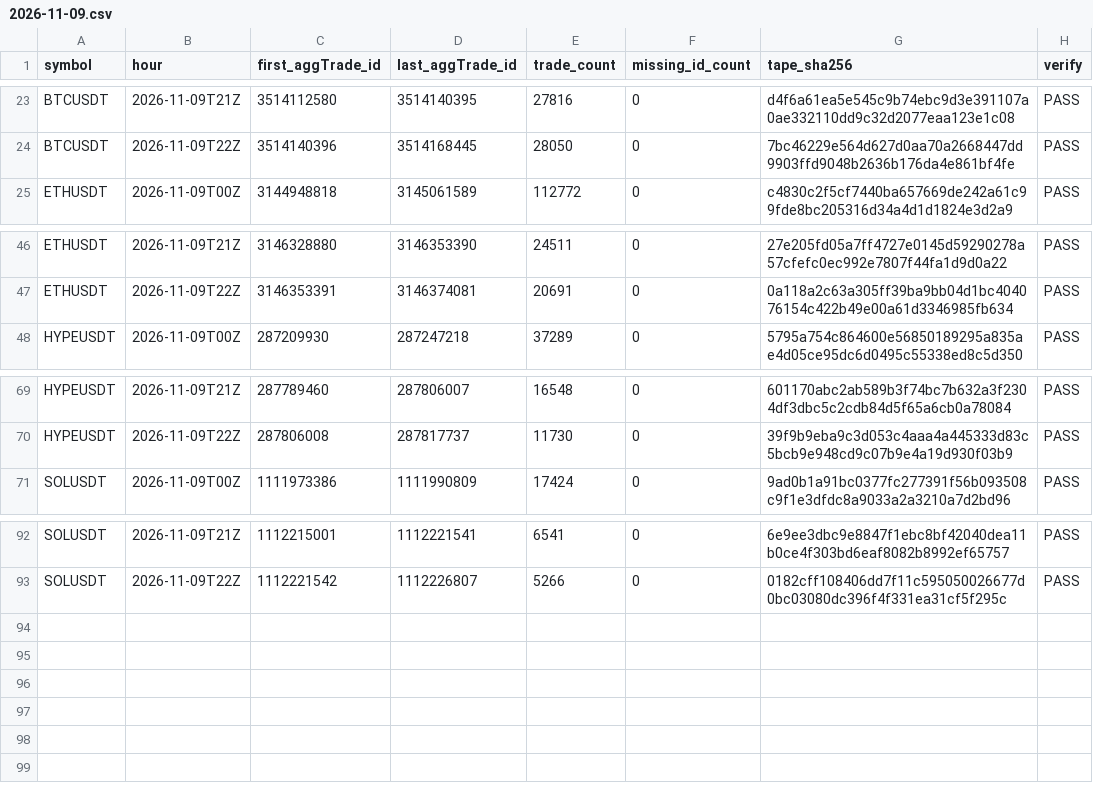
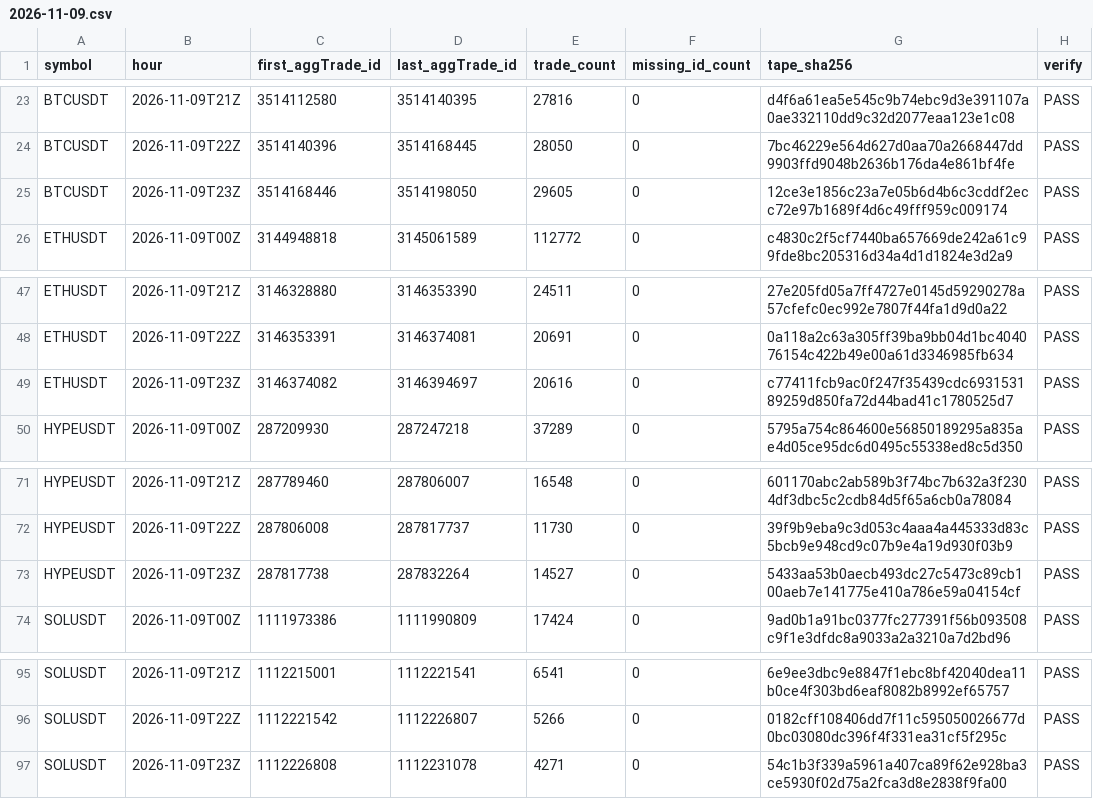
Before and after one commit to Niftie27/ralph-experiment-loop-lab, a CSV file: data-checks/2026-11-09.csv, drawn as a sheet; only a part is shown, gaps mark what is left out; the diff names each change by its address in the sheet, - before the commit and + after, or states it on an @@ line.

Commit message:
Update hourly data checks

```diff
--- a/data-checks/2026-11-09.csv
+++ b/data-checks/2026-11-09.csv
+row 25: BTCUSDT | 2026-11-09T23Z | 3514168446 | 3514198050 | 29605 | 0 | 12ce3e1856c23a7e05b6d4b6c3cddf2ecc72e97b1689f4d6c49fff959c009174 | PASS
+row 49: ETHUSDT | 2026-11-09T23Z | 3146374082 | 3146394697 | 20616 | 0 | c77411fcb9ac0f247f35439cdc693153189259d850fa72d44bad41c1780525d7 | PASS
+row 73: HYPEUSDT | 2026-11-09T23Z | 287817738 | 287832264 | 14527 | 0 | 5433aa53b0aecb493dc27c5473c89cb100aeb7e141775e410a786e59a04154cf | PASS
+row 97: SOLUSDT | 2026-11-09T23Z | 1112226808 | 1112231078 | 4271 | 0 | 54c1b3f339a5961a407ca89f62e928ba3ce5930f02d75a2fca3d8e2838f9fa00 | PASS
```
Also changed, not shown: 1 other file.
